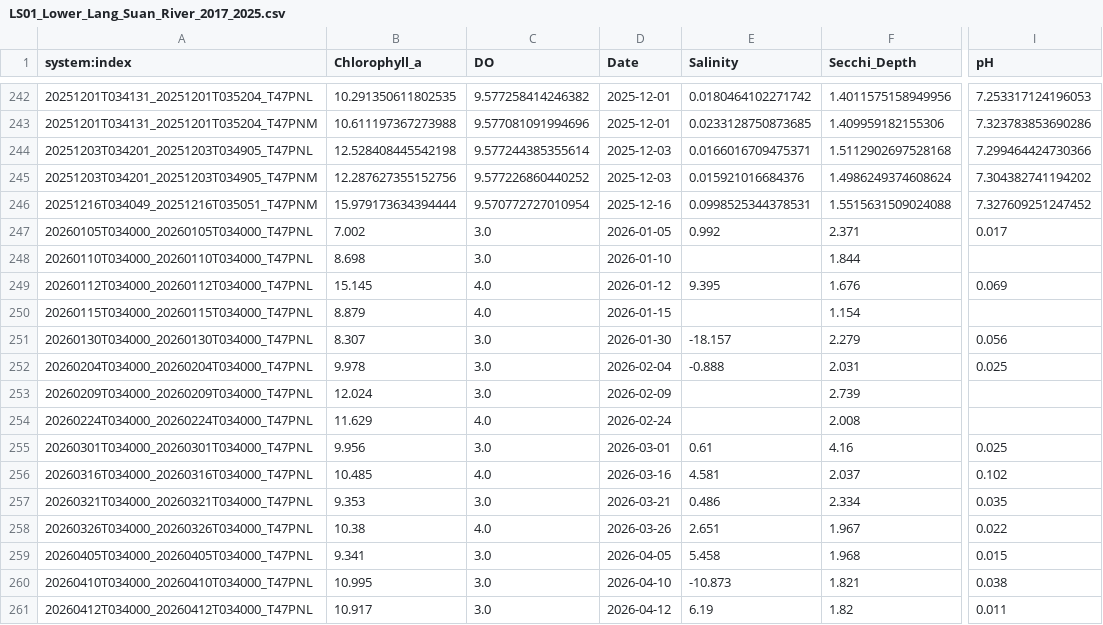
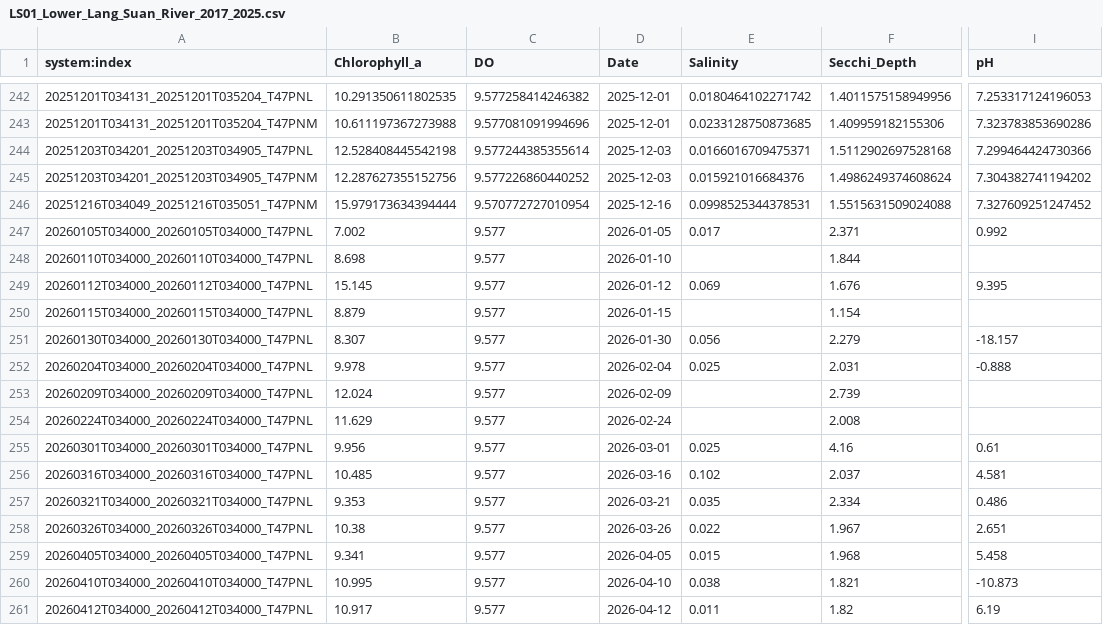
Before and after one commit to tathana/predictvalue-api, a CSV file: data/raw/LS01_Lower_Lang_Suan_River_2017_2025.csv, drawn as a sheet; only a part is shown, gaps mark what is left out; the diff covers the shown part only; the diff names each change by its address in the sheet, - before the commit and + after, or states it on an @@ line.

```diff
--- a/data/raw/LS01_Lower_Lang_Suan_River_2017_2025.csv
+++ b/data/raw/LS01_Lower_Lang_Suan_River_2017_2025.csv
-C247:C248 (DO): 3.0
+C247:C248 (DO): 9.577
-E247 (Salinity): 0.992
+E247 (Salinity): 0.017
-I247 (pH): 0.017
+I247 (pH): 0.992
-C249:C250 (DO): 4.0
+C249:C250 (DO): 9.577
-E249 (Salinity): 9.395
+E249 (Salinity): 0.069
-I249 (pH): 0.069
+I249 (pH): 9.395
-C251:C253 (DO): 3.0
+C251:C253 (DO): 9.577
-E251 (Salinity): -18.157
+E251 (Salinity): 0.056
-I251 (pH): 0.056
+I251 (pH): -18.157
-E252 (Salinity): -0.888
+E252 (Salinity): 0.025
-I252 (pH): 0.025
+I252 (pH): -0.888
-C254 (DO): 4.0
+C254 (DO): 9.577
-C255 (DO): 3.0
+C255 (DO): 9.577
-E255 (Salinity): 0.61
+E255 (Salinity): 0.025
-I255 (pH): 0.025
+I255 (pH): 0.61
-C256 (DO): 4.0
+C256 (DO): 9.577
-E256 (Salinity): 4.581
+E256 (Salinity): 0.102
-I256 (pH): 0.102
+I256 (pH): 4.581
-C257 (DO): 3.0
+C257 (DO): 9.577
-E257 (Salinity): 0.486
+E257 (Salinity): 0.035
-I257 (pH): 0.035
+I257 (pH): 0.486
-C258 (DO): 4.0
+C258 (DO): 9.577
-E258 (Salinity): 2.651
+E258 (Salinity): 0.022
-I258 (pH): 0.022
+I258 (pH): 2.651
-C259:C261 (DO): 3.0
+C259:C261 (DO): 9.577
-E259 (Salinity): 5.458
+E259 (Salinity): 0.015
-I259 (pH): 0.015
+I259 (pH): 5.458
-E260 (Salinity): -10.873
+E260 (Salinity): 0.038
-I260 (pH): 0.038
+I260 (pH): -10.873
-E261 (Salinity): 6.19
+E261 (Salinity): 0.011
-I261 (pH): 0.011
+I261 (pH): 6.19
```
Also changed, not shown: 16 moved rows and 32 edited cells elsewhere in this file, data/cleaned/LS01_clean.csv, data/cleaned/PN01_clean.csv, 42 other files.
